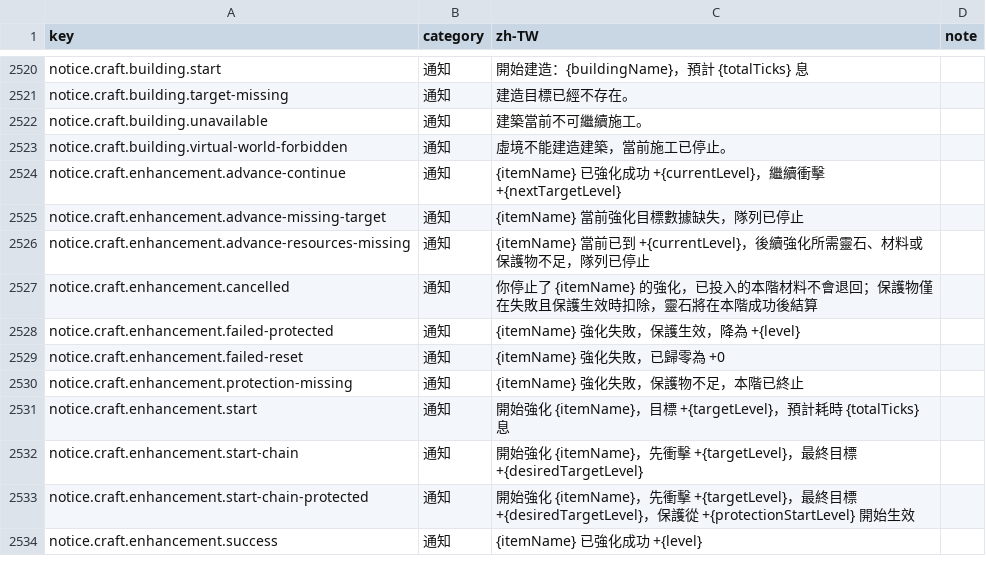
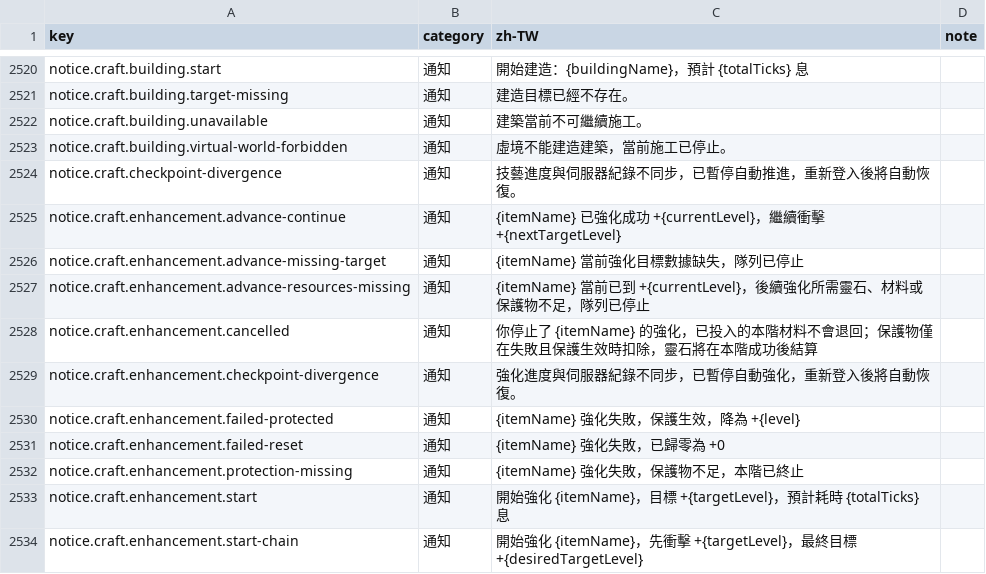
Before and after one commit to qwowboyp/daojie-yusheng-fork, a CSV file: packages/client/src/content/i18n/zh-TW.csv, drawn as a sheet; only a part is shown, gaps mark what is left out; the shorter side is filled out with more unchanged rows.

Commit message:
fix(server): 強化 durable 檢查點重放衝突後讓位收斂，終止無限循環洗屏
問題：玩家邊強化邊採集時，採集（每息改動背包）與強化 durable 提交競爭
玩家資產鎖；強化提交出錯回滾記憶體後以同一 operationId 重送，資產快照
摘要已漂移，觸發 durable_operation_replay_identity_conflict。衝突後無
任何收斂路徑（唯一 catch 只記 log 與通知），每息重試每息失敗，原始錯誤
碼經 buildCraftTickErrorNotice fallback 直接透傳玩家聊天框洗屏（線上實
證：job_version 記憶體 3047 落後資料庫 3068，離線掛機狀態循環 20+ 分鐘）。

修復：
- durable-operation 匯出 isDurableOperationReplayIdentityConflictError 判定
- 強化 tick 命中衝突時標記檢查點分歧（divergentEnhancementCheckpoints）
  並讓位返回，打斷同 opId 無限重放；jobRunId 變化（重新水合或新任務）
  自動解除讓位，照既有 fence-superseded 讓位模式
- 分歧首次標記時僅發一條結構化通知（重新登入後自動恢復），讓位後不再
  進入提交路徑，洗屏自然停止
- buildCraftTickErrorNotice 映射衝突錯誤碼為結構化友善文案，不再透傳
  內部錯誤碼；client i18n 登記 notice.craft.checkpoint-divergence 與
  notice.craft.enhancement.checkpoint-divergence 兩筆台繁文案

驗證：
- pnpm --filter @mud/server exec tsc --noEmit 通過（0 錯誤）
- pnpm --filter @mud/client exec tsc --noEmit 通過（0 錯誤）
- node scripts/check-traditional.mjs --scope all ok（0 違規）
- pnpm verify:quick 通過（compile + production-boundaries + smoke 子集）
- durable-operation-commit-reconciliation-smoke ok:true（同 opId 不同
  payload 必須拒絕的冪等契約保持不變）

```diff
--- a/packages/client/src/content/i18n/zh-TW.csv
+++ b/packages/client/src/content/i18n/zh-TW.csv
@@ -2523,2 +2523,3 @@ notice.craft.building.unavailable,通知,建築當前不可繼續施工。,
 notice.craft.building.virtual-world-forbidden,通知,虛境不能建造建築，當前施工已停止。,
+notice.craft.checkpoint-divergence,通知,技藝進度與伺服器紀錄不同步，已暫停自動推進，重新登入後將自動恢復。,
 notice.craft.enhancement.advance-continue,通知,{itemName} 已強化成功 +{currentLevel}，繼續衝擊 +{nextTargetLevel},
@@ -2527,2 +2528,3 @@ notice.craft.enhancement.advance-resources-missing,通知,{itemName} 當前已
 notice.craft.enhancement.cancelled,通知,你停止了 {itemName} 的強化，已投入的本階材料不會退回；保護物僅在失敗且保護生效時扣除，靈石將在本階成功後結算,
+notice.craft.enhancement.checkpoint-divergence,通知,強化進度與伺服器紀錄不同步，已暫停自動強化，重新登入後將自動恢復。,
 notice.craft.enhancement.failed-protected,通知,{itemName} 強化失敗，保護生效，降為 +{level},
```
Also changed, not shown: 4 other files.
